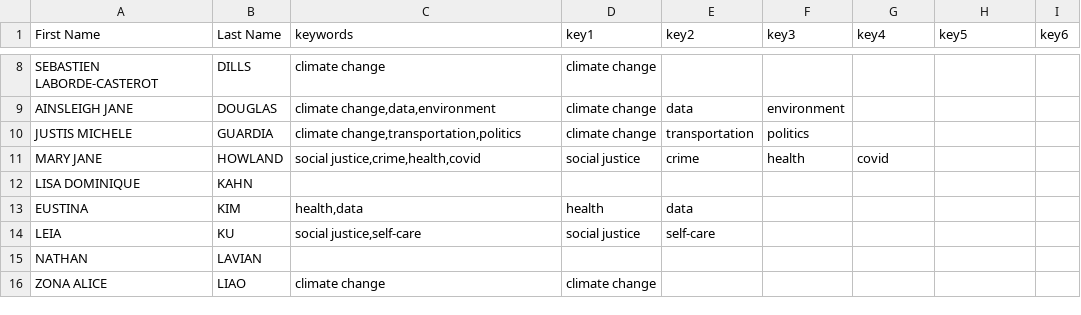
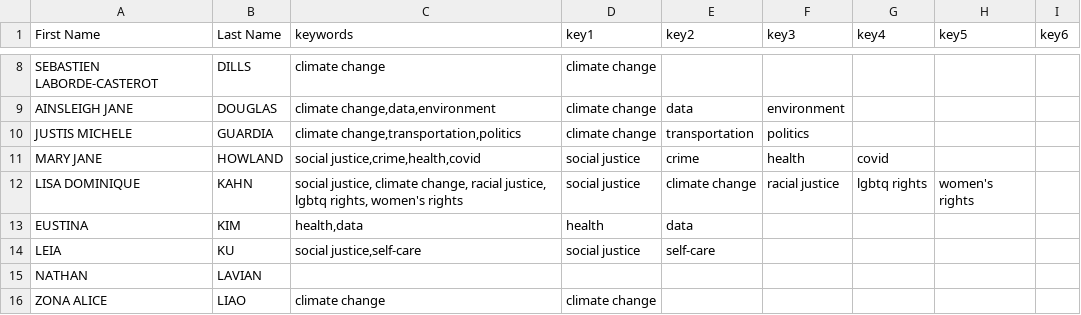
Before and after one commit to yohman/21S-DH151, a CSV file: Weeks/Week02/roster.csv, drawn as a sheet; only a part is shown, gaps mark what is left out.

Commit message:
week 2 prep

```diff
--- a/Weeks/Week02/roster.csv
+++ b/Weeks/Week02/roster.csv
@@ -11,3 +11,3 @@ JUSTIS MICHELE,GUARDIA,"climate change,transportation,politics",climate change,t
 MARY JANE,HOWLAND,"social justice,crime,health,covid",social justice,crime,health,covid,,
-LISA DOMINIQUE,KAHN,,,,,,,
+LISA DOMINIQUE,KAHN,"social justice, climate change, racial justice, lgbtq rights, women's rights",social justice, climate change, racial justice, lgbtq rights, women's rights,
 EUSTINA,KIM,"health,data",health,data,,,,
```
Also changed, not shown: 2 other files.
